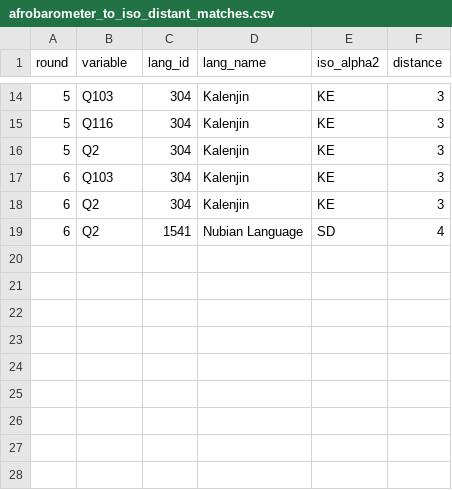
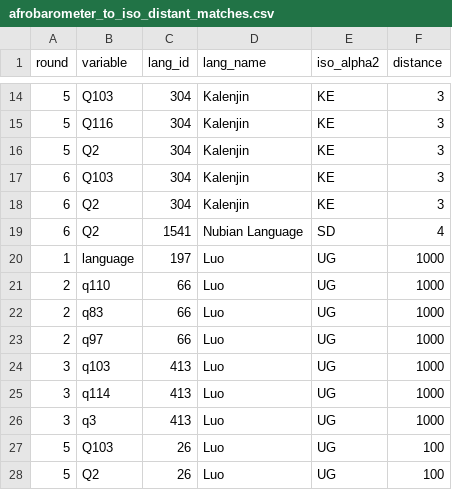
Before and after one commit to jrnold/afrobarometer-languages, a CSV file: data-raw/afrobarometer_to_iso_distant_matches.csv, drawn as a sheet; only a part is shown, gaps mark what is left out.

```diff
--- a/data-raw/afrobarometer_to_iso_distant_matches.csv
+++ b/data-raw/afrobarometer_to_iso_distant_matches.csv
@@ -19 +19,10 @@ round,variable,lang_id,lang_name,iso_alpha2,distance
 6,Q2,1541,Nubian Language,SD,4
+1,language,197,Luo,UG,1000
+2,q110,66,Luo,UG,1000
+2,q83,66,Luo,UG,1000
+2,q97,66,Luo,UG,1000
+3,q103,413,Luo,UG,1000
+3,q114,413,Luo,UG,1000
+3,q3,413,Luo,UG,1000
+5,Q103,26,Luo,UG,100
+5,Q2,26,Luo,UG,100
```
Also changed, not shown: data/afrobarometer_other_to_iso_639_3.csv, data/afrobarometer_other_to_wals.csv, 19 other files.
